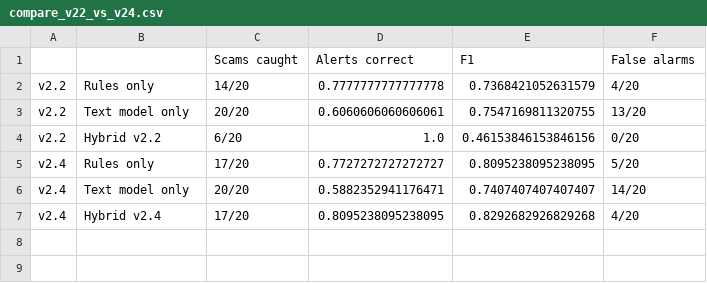
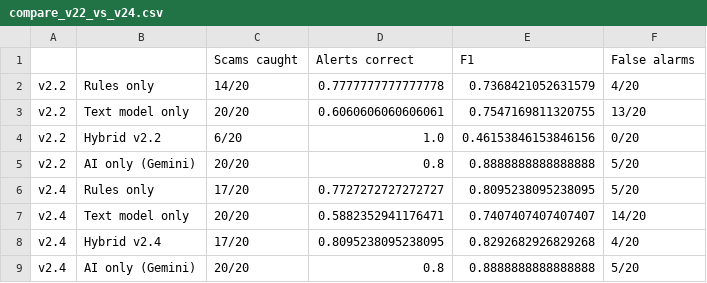
Before and after one commit to orelafifo/ticket-scam-checker, a CSV file: outputs/compare_v22_vs_v24.csv, drawn as a sheet.

Commit message:
Update: Gemini run for comparison of v2.2 and v2.4 for blind test 2 and also run for blind test 3

```diff
--- a/outputs/compare_v22_vs_v24.csv
+++ b/outputs/compare_v22_vs_v24.csv
@@ -4,2 +4,3 @@ v2.2,Text model only,20/20,0.6060606060606061,0.7547169811320755,13/20
 v2.2,Hybrid v2.2,6/20,1.0,0.46153846153846156,0/20
+v2.2,AI only (Gemini),20/20,0.8,0.8888888888888888,5/20
 v2.4,Rules only,17/20,0.7727272727272727,0.8095238095238095,5/20
@@ -7 +8,2 @@ v2.4,Text model only,20/20,0.5882352941176471,0.7407407407407407,14/20
 v2.4,Hybrid v2.4,17/20,0.8095238095238095,0.8292682926829268,4/20
+v2.4,AI only (Gemini),20/20,0.8,0.8888888888888888,5/20
```
Also changed, not shown: outputs/blind3_predictions.csv, outputs/blind3_results.csv, 8 other files.
